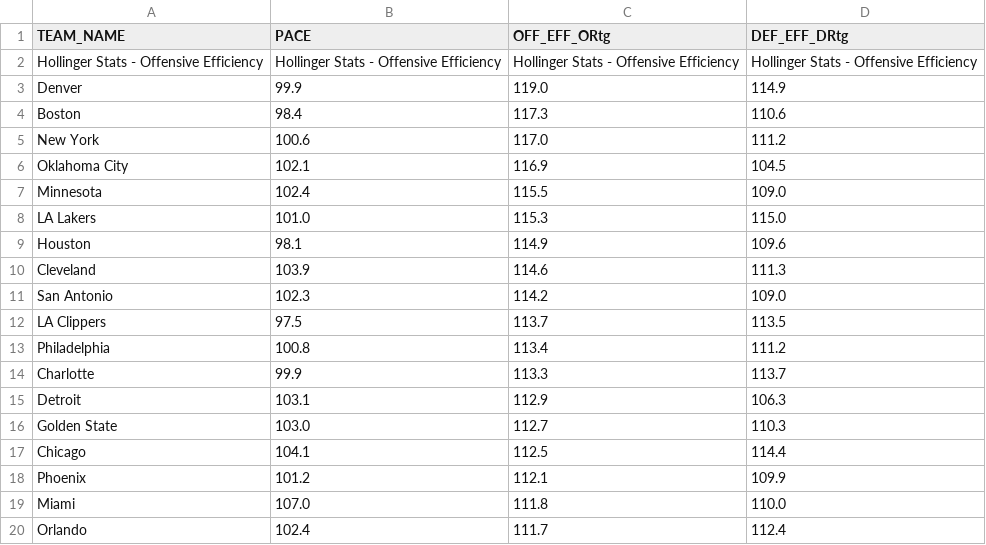
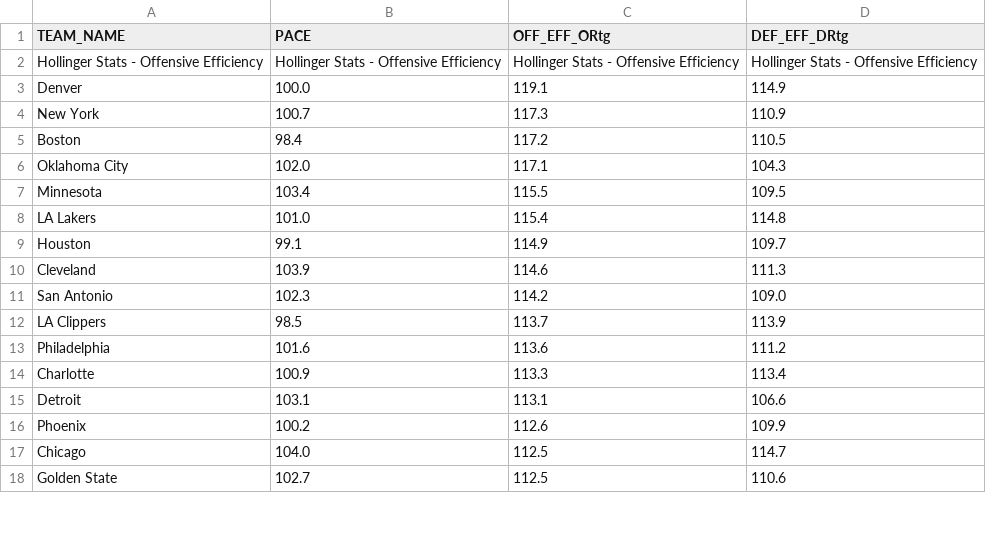
Before and after one commit to Daniel-CM327/NBA-Team-Efficiency, a CSV file: nba_team_efficiency.csv, drawn as a sheet; only a part is shown; the diff covers the shown part only.

```diff
--- a/nba_team_efficiency.csv
+++ b/nba_team_efficiency.csv
@@ -2,19 +2,17 @@ TEAM_NAME,PACE,OFF_EFF_ORtg,DEF_EFF_DRtg
 Hollinger Stats - Offensive Efficiency,Hollinger Stats - Offensive Efficiency,Hollinger Stats - Offensive Efficiency,Hollinger Stats - Offensive Efficiency
-Denver,99.9,119.0,114.9
-Boston,98.4,117.3,110.6
-New York,100.6,117.0,111.2
-Oklahoma City,102.1,116.9,104.5
-Minnesota,102.4,115.5,109.0
-LA Lakers,101.0,115.3,115.0
-Houston,98.1,114.9,109.6
+Denver,100.0,119.1,114.9
+New York,100.7,117.3,110.9
+Boston,98.4,117.2,110.5
+Oklahoma City,102.0,117.1,104.3
+Minnesota,103.4,115.5,109.5
+LA Lakers,101.0,115.4,114.8
+Houston,99.1,114.9,109.7
 Cleveland,103.9,114.6,111.3
 San Antonio,102.3,114.2,109.0
-LA Clippers,97.5,113.7,113.5
-Philadelphia,100.8,113.4,111.2
-Charlotte,99.9,113.3,113.7
-Detroit,103.1,112.9,106.3
-Golden State,103.0,112.7,110.3
-Chicago,104.1,112.5,114.4
-Phoenix,101.2,112.1,109.9
-Miami,107.0,111.8,110.0
-Orlando,102.4,111.7,112.4
+LA Clippers,98.5,113.7,113.9
+Philadelphia,101.6,113.6,111.2
+Charlotte,100.9,113.3,113.4
+Detroit,103.1,113.1,106.6
+Phoenix,100.2,112.6,109.9
+Chicago,104.0,112.5,114.7
+Golden State,102.7,112.5,110.6
```
Also changed, not shown: 3 added rows, 1 removed row and 19 edited cells elsewhere in this file.
